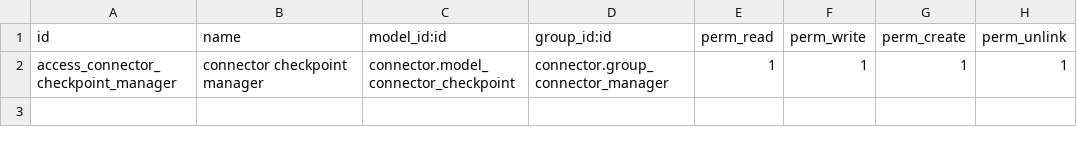
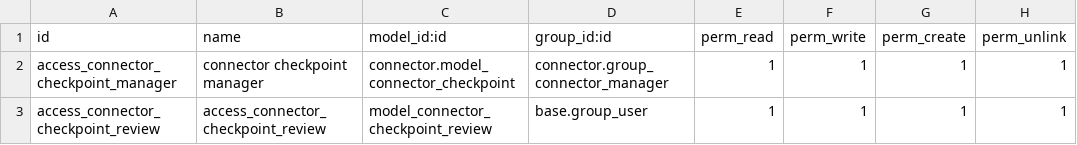
Before and after one commit to omalbastin/connector, a CSV file: connector/security/ir.model.access.csv, drawn as a sheet.

Commit message:
added security for transient models

```diff
--- a/connector/security/ir.model.access.csv
+++ b/connector/security/ir.model.access.csv
@@ -2 +2,2 @@ id,name,model_id:id,group_id:id,perm_read,perm_write,perm_create,perm_unlink
 access_connector_checkpoint_manager,connector checkpoint manager,connector.model_connector_checkpoint,connector.group_connector_manager,1,1,1,1
+access_connector_checkpoint_review,access_connector_checkpoint_review,model_connector_checkpoint_review,base.group_user,1,1,1,1
```
